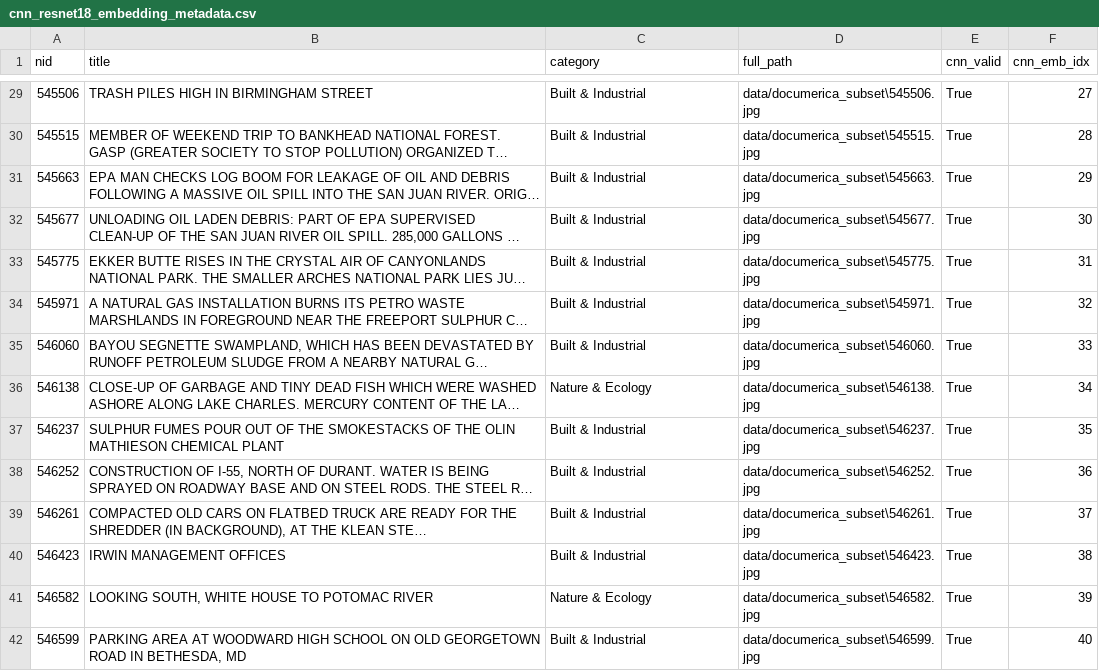
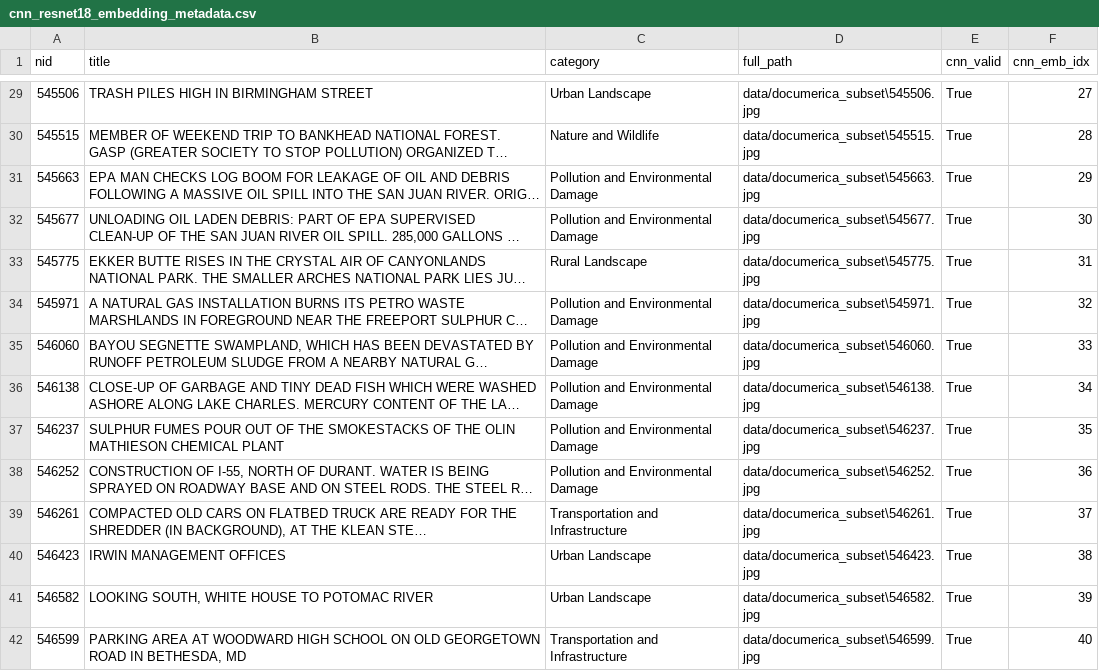
Before and after one commit to ubcecon/praxis-ubc, a CSV file: image_analysis/data/embeddings/cnn_resnet18_embedding_metadata.csv, drawn as a sheet; only a part is shown, gaps mark what is left out; long unchanged cells end in …; the diff covers the shown part only; the diff names each change by its address in the sheet, - before the commit and + after, or states it on an @@ line.

```diff
--- a/image_analysis/data/embeddings/cnn_resnet18_embedding_metadata.csv
+++ b/image_analysis/data/embeddings/cnn_resnet18_embedding_metadata.csv
-C29 (category): Built & Industrial
+C29 (category): Urban Landscape
-C30 (category): Built & Industrial
+C30 (category): Nature and Wildlife
-C31:C32 (category): Built & Industrial
+C31:C32 (category): Pollution and Environmental Damage
-C33 (category): Built & Industrial
+C33 (category): Rural Landscape
-C34:C35 (category): Built & Industrial
+C34:C35 (category): Pollution and Environmental Damage
-C36 (category): Nature & Ecology
+C36 (category): Pollution and Environmental Damage
-C37:C38 (category): Built & Industrial
+C37:C38 (category): Pollution and Environmental Damage
-C39 (category): Built & Industrial
+C39 (category): Transportation and Infrastructure
-C40 (category): Built & Industrial
+C40 (category): Urban Landscape
-C41 (category): Nature & Ecology
+C41 (category): Urban Landscape
-C42 (category): Built & Industrial
+C42 (category): Transportation and Infrastructure
```
Also changed, not shown: 183 edited cells elsewhere in this file, image_analysis/data/embeddings/vit_b16_embedding_metadata.csv, image_analysis/data/subset_documerica_metadata_labeled.csv, 2 other files.
